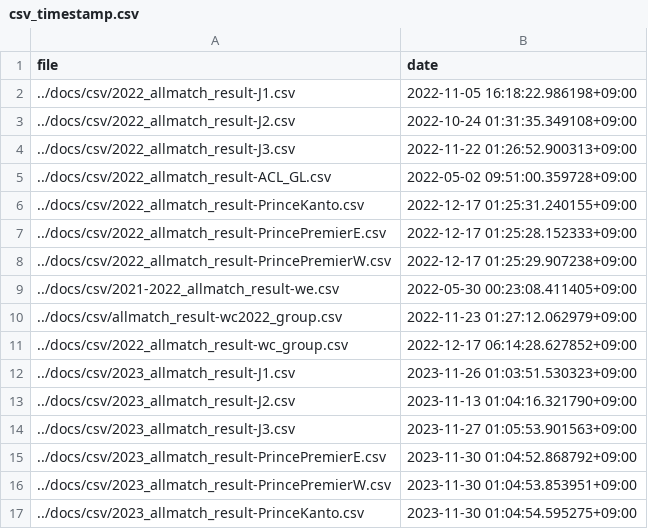
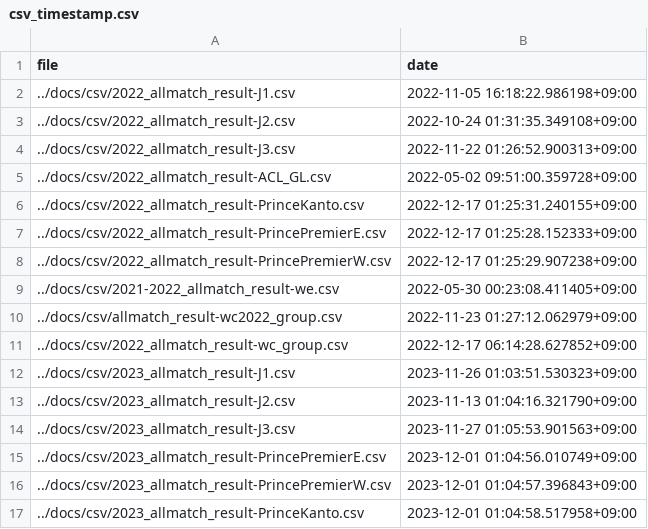
Before and after one commit to mokekuma-git/JLeague_Matches-Bar_Graph, a CSV file: docs/csv/csv_timestamp.csv, drawn as a sheet.

Commit message:
Make new csv (append games on 12/01 01:03)

```diff
--- a/docs/csv/csv_timestamp.csv
+++ b/docs/csv/csv_timestamp.csv
@@ -14,4 +14,4 @@ file,date
 ../docs/csv/2023_allmatch_result-J3.csv,2023-11-27 01:05:53.901563+09:00
-../docs/csv/2023_allmatch_result-PrincePremierE.csv,2023-11-30 01:04:52.868792+09:00
-../docs/csv/2023_allmatch_result-PrincePremierW.csv,2023-11-30 01:04:53.853951+09:00
-../docs/csv/2023_allmatch_result-PrinceKanto.csv,2023-11-30 01:04:54.595275+09:00
+../docs/csv/2023_allmatch_result-PrincePremierE.csv,2023-12-01 01:04:56.010749+09:00
+../docs/csv/2023_allmatch_result-PrincePremierW.csv,2023-12-01 01:04:57.396843+09:00
+../docs/csv/2023_allmatch_result-PrinceKanto.csv,2023-12-01 01:04:58.517958+09:00
```
